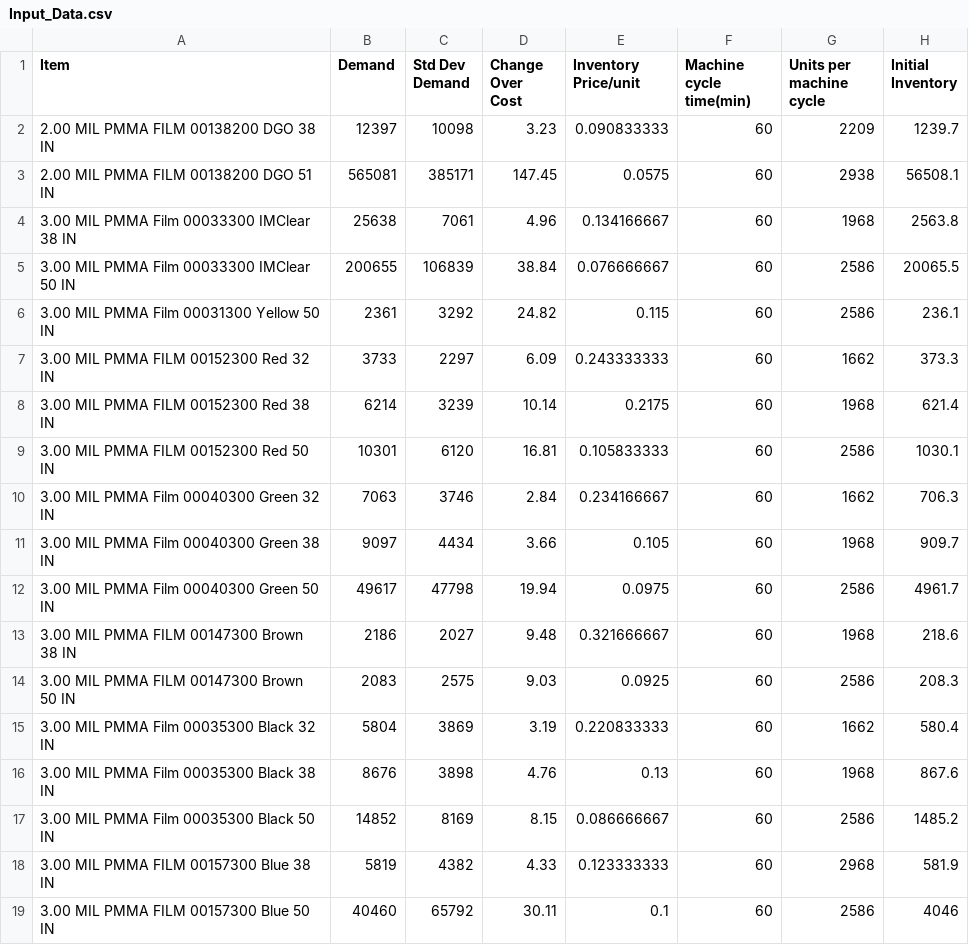
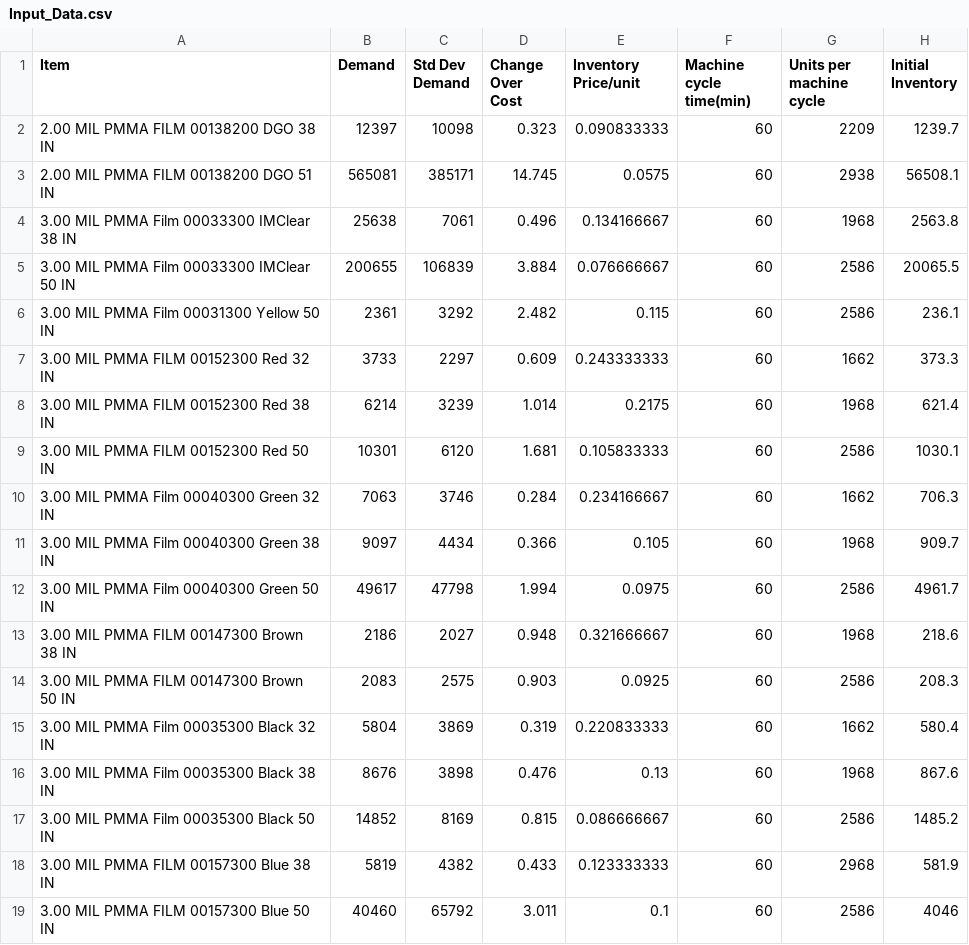
Before and after one commit to thompsonw/LP_Cost_Production_Model, a CSV file: Input_Data.csv, drawn as a sheet; only a part is shown; the diff names each change by its address in the sheet, - before the commit and + after, or states it on an @@ line.

Commit message:
New Inputs

```diff
--- a/Input_Data.csv
+++ b/Input_Data.csv
-D2 (Change Over Cost): 3.23
+D2 (Change Over Cost): 0.323
-D3 (Change Over Cost): 147.45
+D3 (Change Over Cost): 14.745
-D4 (Change Over Cost): 4.96
+D4 (Change Over Cost): 0.496
-D5 (Change Over Cost): 38.84
+D5 (Change Over Cost): 3.884
-D6 (Change Over Cost): 24.82
+D6 (Change Over Cost): 2.482
-D7 (Change Over Cost): 6.09
+D7 (Change Over Cost): 0.609
-D8 (Change Over Cost): 10.14
+D8 (Change Over Cost): 1.014
-D9 (Change Over Cost): 16.81
+D9 (Change Over Cost): 1.681
-D10 (Change Over Cost): 2.84
+D10 (Change Over Cost): 0.284
-D11 (Change Over Cost): 3.66
+D11 (Change Over Cost): 0.366
-D12 (Change Over Cost): 19.94
+D12 (Change Over Cost): 1.994
-D13 (Change Over Cost): 9.48
+D13 (Change Over Cost): 0.948
-D14 (Change Over Cost): 9.03
+D14 (Change Over Cost): 0.903
-D15 (Change Over Cost): 3.19
+D15 (Change Over Cost): 0.319
-D16 (Change Over Cost): 4.76
+D16 (Change Over Cost): 0.476
-D17 (Change Over Cost): 8.15
+D17 (Change Over Cost): 0.815
-D18 (Change Over Cost): 4.33
+D18 (Change Over Cost): 0.433
-D19 (Change Over Cost): 30.11
+D19 (Change Over Cost): 3.011
```
